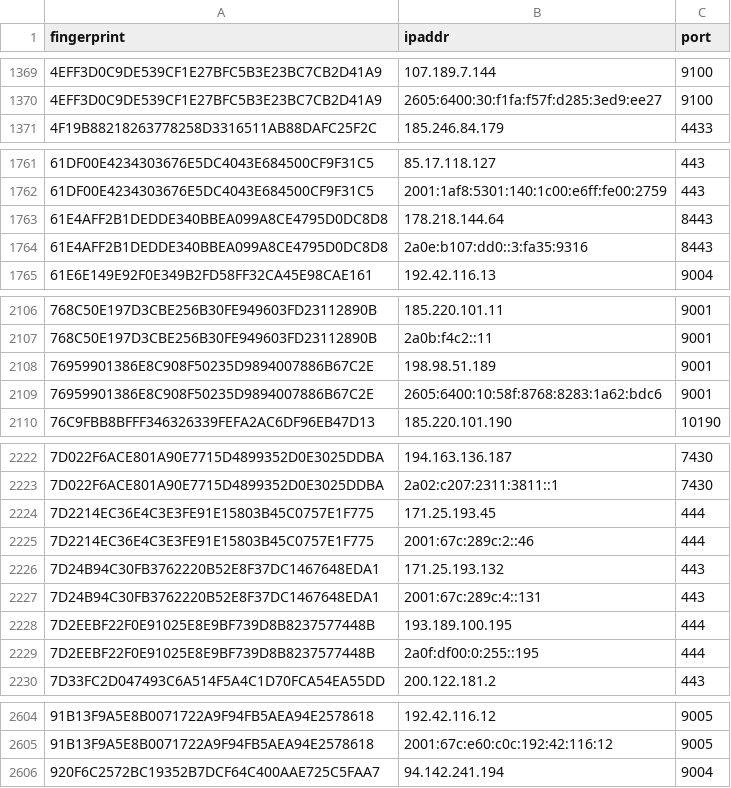
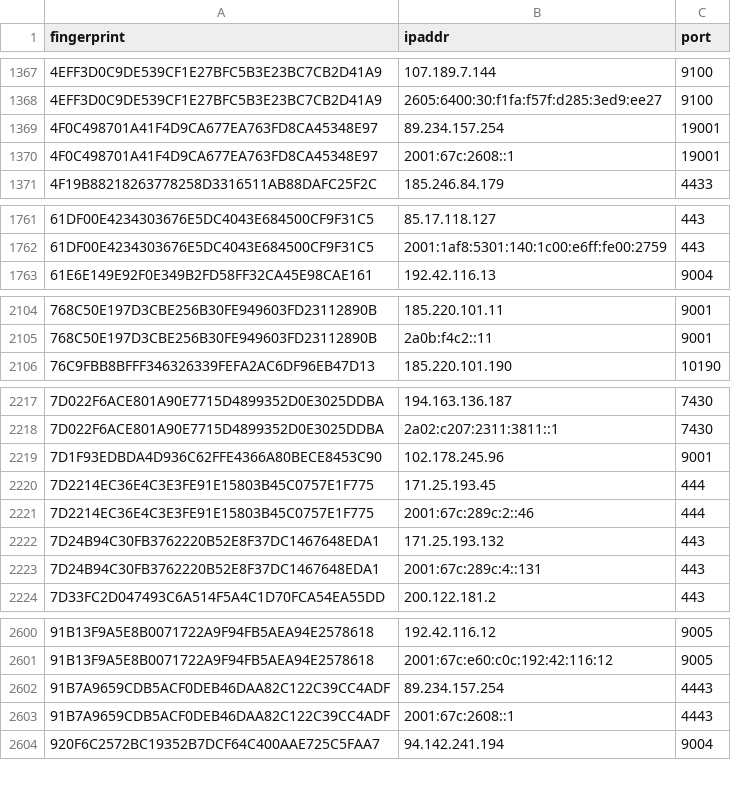
Before and after one commit to burachai-x/tornode-database, a CSV file: torlist-db/latest.exits.csv, drawn as a sheet; only a part is shown, gaps mark what is left out; removed rows and columns are numbered as before the commit, all else as after; the diff covers the shown part only; the diff names each change by its address in the sheet, - before the commit and + after, or states it on an @@ line.

```diff
--- a/torlist-db/latest.exits.csv
+++ b/torlist-db/latest.exits.csv
+row 1369: 4F0C498701A41F4D9CA677EA763FD8CA45348E97 | 89.234.157.254 | 19001
+row 1370: 4F0C498701A41F4D9CA677EA763FD8CA45348E97 | 2001:67c:2608::1 | 19001
-row 1763: 61E4AFF2B1DEDDE340BBEA099A8CE4795D0DC8D8 | 178.218.144.64 | 8443
-row 1764: 61E4AFF2B1DEDDE340BBEA099A8CE4795D0DC8D8 | 2a0e:b107:dd0::3:fa35:9316 | 8443
-row 2108: 76959901386E8C908F50235D9894007886B67C2E | 198.98.51.189 | 9001
-row 2109: 76959901386E8C908F50235D9894007886B67C2E | 2605:6400:10:58f:8768:8283:1a62:bdc6 | 9001
+row 2219: 7D1F93EDBDA4D936C62FFE4366A80BECE8453C90 | 102.178.245.96 | 9001
-row 2228: 7D2EEBF22F0E91025E8E9BF739D8B8237577448B | 193.189.100.195 | 444
-row 2229: 7D2EEBF22F0E91025E8E9BF739D8B8237577448B | 2a0f:df00:0:255::195 | 444
+row 2602: 91B7A9659CDB5ACF0DEB46DAA82C122C39CC4ADF | 89.234.157.254 | 4443
+row 2603: 91B7A9659CDB5ACF0DEB46DAA82C122C39CC4ADF | 2001:67c:2608::1 | 4443
```
Also changed, not shown: 11 added rows and 14 removed rows elsewhere in this file, torlist-db/latest.all.csv, 1 other file.
